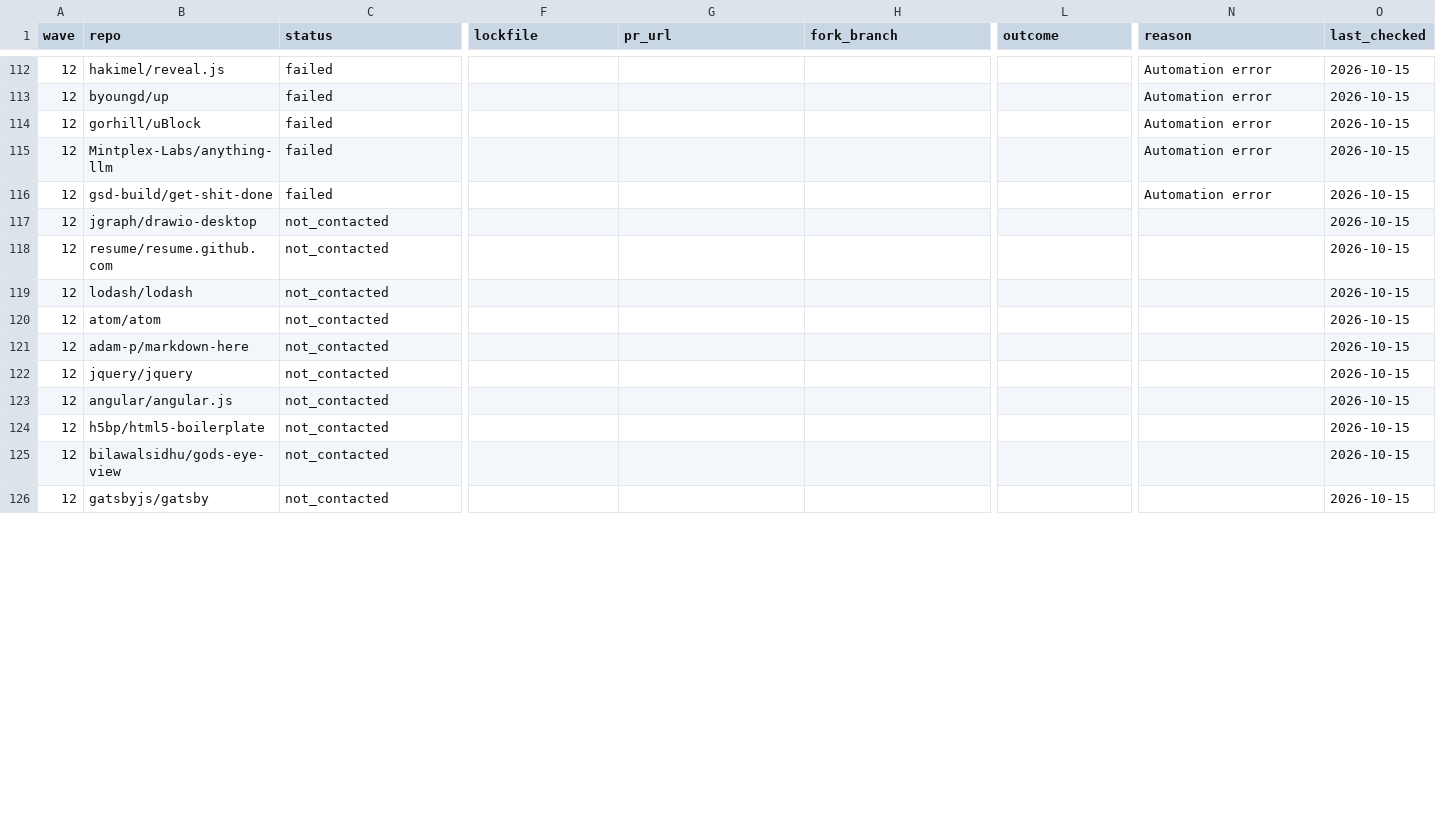
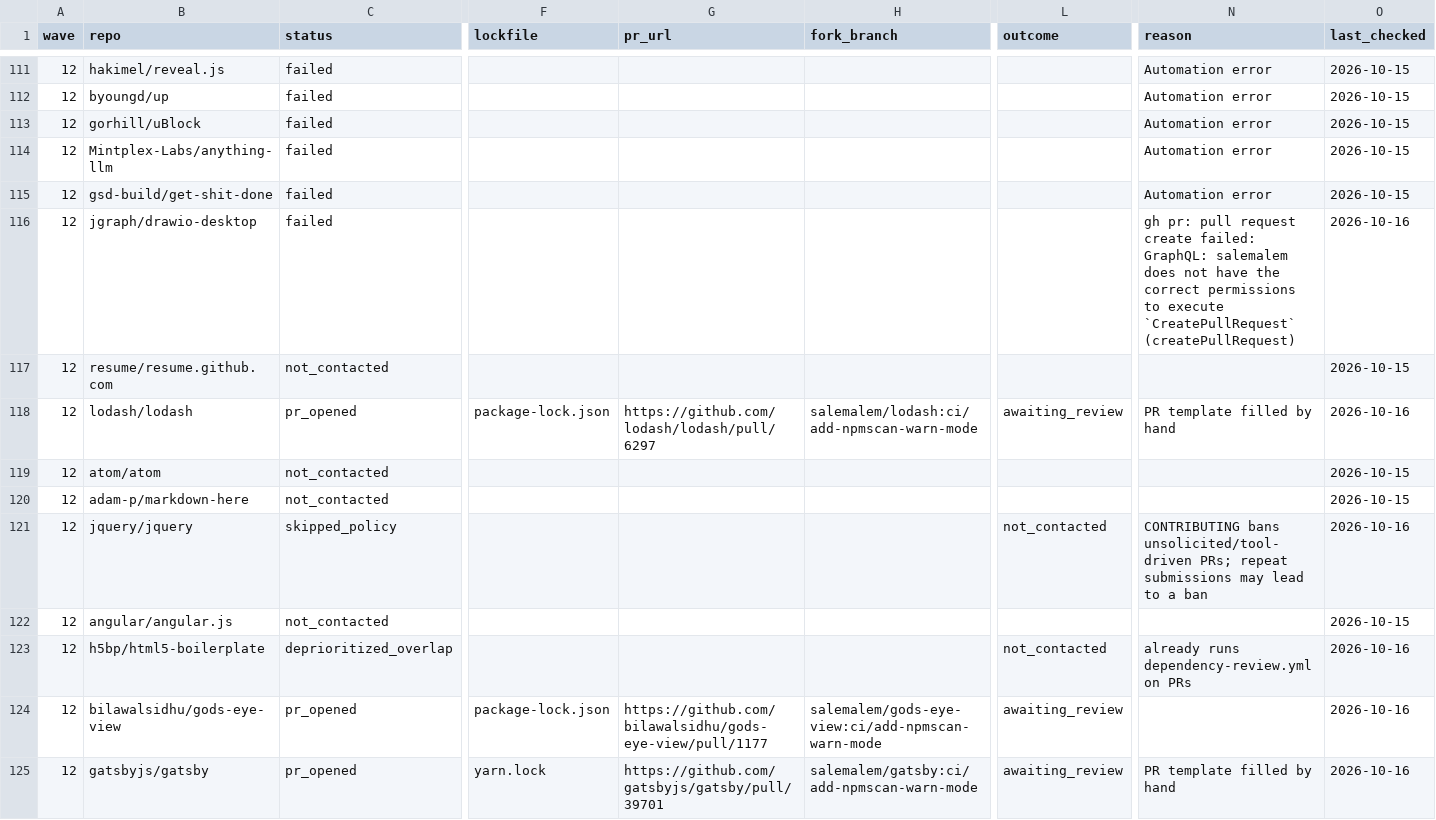
Before and after one commit to NPMscan/npmscan-action, a CSV file: outreach/tracker.csv, drawn as a sheet; only a part is shown, gaps mark what is left out; addresses are those after the commit; the diff covers the shown part only; the diff names each change by its address in the sheet, - before the commit and + after, or states it on an @@ line.

```diff
--- a/outreach/tracker.csv
+++ b/outreach/tracker.csv
-C116 (status): not_contacted
+C116 (status): failed
-N116 (reason): (empty)
+N116 (reason): gh pr: pull request create failed: GraphQL: salemalem does not have the correct permissions to execute `CreatePullRequest` (createPullRequest)
-O116 (last_checked): 2026-10-15
+O116 (last_checked): 2026-10-16
-C118 (status): not_contacted
+C118 (status): pr_opened
-F118 (lockfile): (empty)
+F118 (lockfile): package-lock.json
-G118 (pr_url): (empty)
+G118 (pr_url): https://github.com/lodash/lodash/pull/6297
-H118 (fork_branch): (empty)
+H118 (fork_branch): salemalem/lodash:ci/add-npmscan-warn-mode
-L118 (outcome): (empty)
+L118 (outcome): awaiting_review
-N118 (reason): (empty)
+N118 (reason): PR template filled by hand
-O118 (last_checked): 2026-10-15
+O118 (last_checked): 2026-10-16
-C121 (status): not_contacted
+C121 (status): skipped_policy
-L121 (outcome): (empty)
+L121 (outcome): not_contacted
-N121 (reason): (empty)
+N121 (reason): CONTRIBUTING bans unsolicited/tool-driven PRs; repeat submissions may lead to a ban
-O121 (last_checked): 2026-10-15
+O121 (last_checked): 2026-10-16
-C123 (status): not_contacted
+C123 (status): deprioritized_overlap
-L123 (outcome): (empty)
+L123 (outcome): not_contacted
-N123 (reason): (empty)
+N123 (reason): already runs dependency-review.yml on PRs
-O123:O125 (last_checked): 2026-10-15
+O123:O125 (last_checked): 2026-10-16
-C124:C125 (status): not_contacted
+C124:C125 (status): pr_opened
-F124 (lockfile): (empty)
+F124 (lockfile): package-lock.json
-G124 (pr_url): (empty)
+G124 (pr_url): https://github.com/bilawalsidhu/gods-eye-view/pull/1177
-H124 (fork_branch): (empty)
+H124 (fork_branch): salemalem/gods-eye-view:ci/add-npmscan-warn-mode
-L124:L125 (outcome): (empty)
+L124:L125 (outcome): awaiting_review
-F125 (lockfile): (empty)
+F125 (lockfile): yarn.lock
-G125 (pr_url): (empty)
+G125 (pr_url): https://github.com/gatsbyjs/gatsby/pull/39701
-H125 (fork_branch): (empty)
+H125 (fork_branch): salemalem/gatsby:ci/add-npmscan-warn-mode
-N125 (reason): (empty)
+N125 (reason): PR template filled by hand
```
Also changed, not shown: 1 removed row and 138 edited cells elsewhere in this file.
